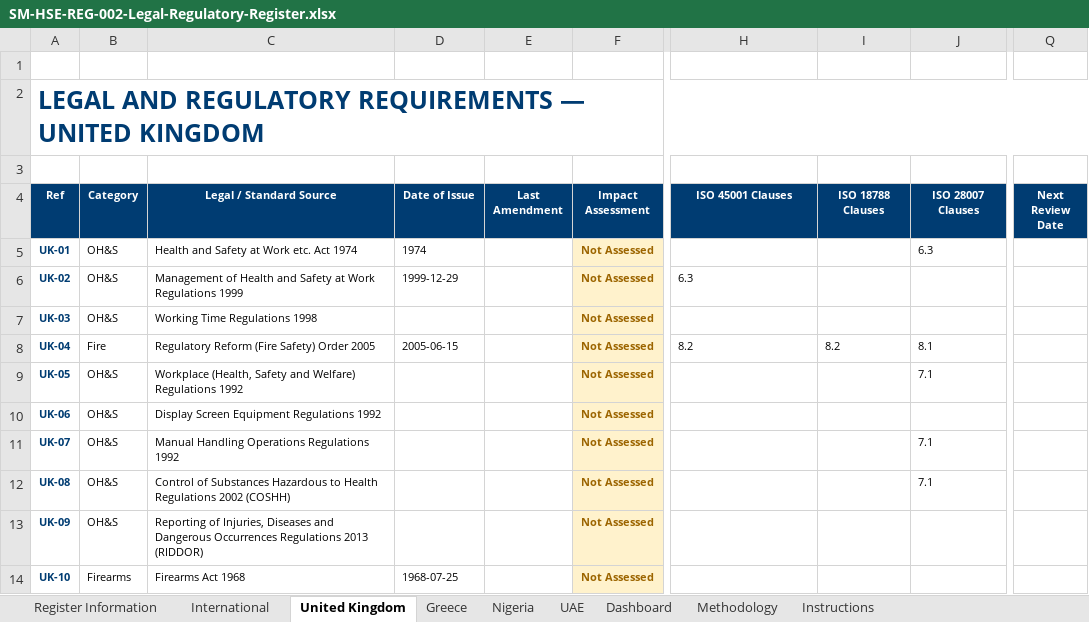
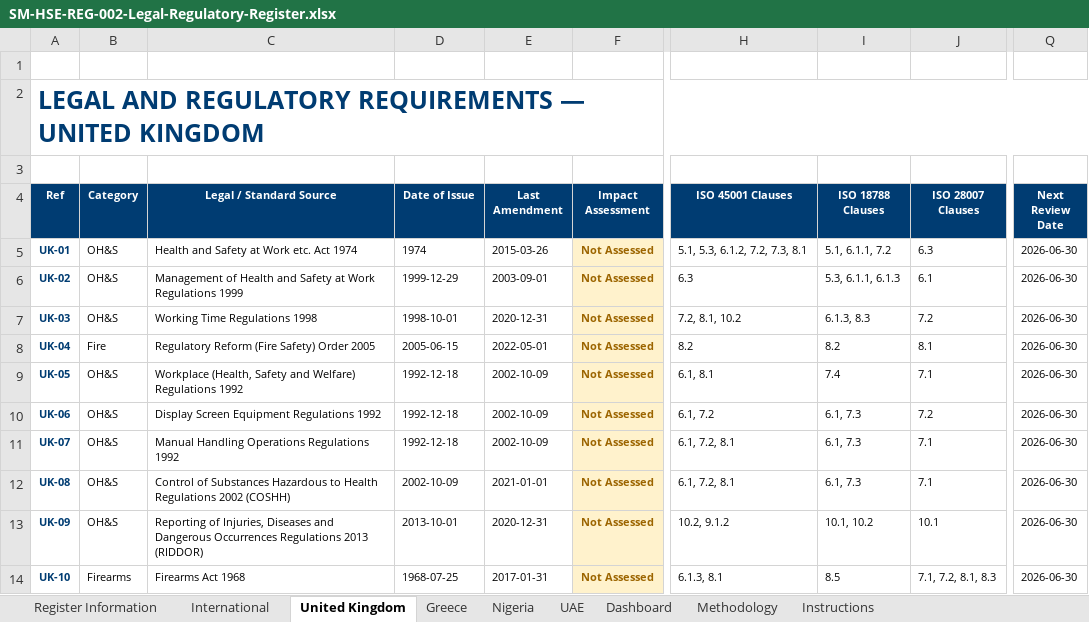
Before and after one commit to darren899/Seagull-Shell-Portal, an Excel workbook: docs/SM-HSE-REG-002-Legal-Regulatory-Register.xlsx, sheet United Kingdom, drawn as a sheet; only a part is shown, gaps mark what is left out; values as stored, in another font and other column widths than the file's, no borders; the diff covers the shown part only; the diff names each change by its address in the sheet, - before the commit and + after, or states it on an @@ line.

```diff
--- a/docs/SM-HSE-REG-002-Legal-Regulatory-Register.xlsx (sheet United Kingdom)
+++ b/docs/SM-HSE-REG-002-Legal-Regulatory-Register.xlsx (sheet United Kingdom)
-E5 (Last Amendment): (empty)
+E5 (Last Amendment): 2015-03-26
-H5 (ISO 45001 Clauses): (empty)
+H5 (ISO 45001 Clauses): 5.1, 5.3, 6.1.2, 7.2, 7.3, 8.1
-I5 (ISO 18788 Clauses): (empty)
+I5 (ISO 18788 Clauses): 5.1, 6.1.1, 7.2
-Q5:Q14 (Next Review Date): (empty)
+Q5:Q14 (Next Review Date): 2026-06-30
-E6 (Last Amendment): (empty)
+E6 (Last Amendment): 2003-09-01
-I6 (ISO 18788 Clauses): (empty)
+I6 (ISO 18788 Clauses): 5.3, 6.1.1, 6.1.3
-J6 (ISO 28007 Clauses): (empty)
+J6 (ISO 28007 Clauses): 6.1
-D7 (Date of Issue): (empty)
+D7 (Date of Issue): 1998-10-01
-E7 (Last Amendment): (empty)
+E7 (Last Amendment): 2020-12-31
-H7 (ISO 45001 Clauses): (empty)
+H7 (ISO 45001 Clauses): 7.2, 8.1, 10.2
-I7 (ISO 18788 Clauses): (empty)
+I7 (ISO 18788 Clauses): 6.1.3, 8.3
-J7 (ISO 28007 Clauses): (empty)
+J7 (ISO 28007 Clauses): 7.2
-E8 (Last Amendment): (empty)
+E8 (Last Amendment): 2022-05-01
-D9:D11 (Date of Issue): (empty)
+D9:D11 (Date of Issue): 1992-12-18
-E9:E11 (Last Amendment): (empty)
+E9:E11 (Last Amendment): 2002-10-09
-H9 (ISO 45001 Clauses): (empty)
+H9 (ISO 45001 Clauses): 6.1, 8.1
-I9 (ISO 18788 Clauses): (empty)
+I9 (ISO 18788 Clauses): 7.4
-H10 (ISO 45001 Clauses): (empty)
+H10 (ISO 45001 Clauses): 6.1, 7.2
-I10:I12 (ISO 18788 Clauses): (empty)
+I10:I12 (ISO 18788 Clauses): 6.1, 7.3
-J10 (ISO 28007 Clauses): (empty)
+J10 (ISO 28007 Clauses): 7.2
-H11:H12 (ISO 45001 Clauses): (empty)
+H11:H12 (ISO 45001 Clauses): 6.1, 7.2, 8.1
-D12 (Date of Issue): (empty)
+D12 (Date of Issue): 2002-10-09
-E12 (Last Amendment): (empty)
+E12 (Last Amendment): 2021-01-01
-D13 (Date of Issue): (empty)
+D13 (Date of Issue): 2013-10-01
-E13 (Last Amendment): (empty)
+E13 (Last Amendment): 2020-12-31
-H13 (ISO 45001 Clauses): (empty)
+H13 (ISO 45001 Clauses): 10.2, 9.1.2
-I13 (ISO 18788 Clauses): (empty)
+I13 (ISO 18788 Clauses): 10.1, 10.2
-J13 (ISO 28007 Clauses): (empty)
+J13 (ISO 28007 Clauses): 10.1
-E14 (Last Amendment): (empty)
+E14 (Last Amendment): 2017-01-31
-H14 (ISO 45001 Clauses): (empty)
+H14 (ISO 45001 Clauses): 6.1.3, 8.1
-I14 (ISO 18788 Clauses): (empty)
+I14 (ISO 18788 Clauses): 8.5
-J14 (ISO 28007 Clauses): (empty)
+J14 (ISO 28007 Clauses): 7.1, 7.2, 8.1, 8.3
```
Also changed, not shown: 13 edited cells elsewhere in this sheet, sheet Dashboard, sheet Nigeria, sheet Greece, sheet International, sheet UAE, sheet Register Information.
